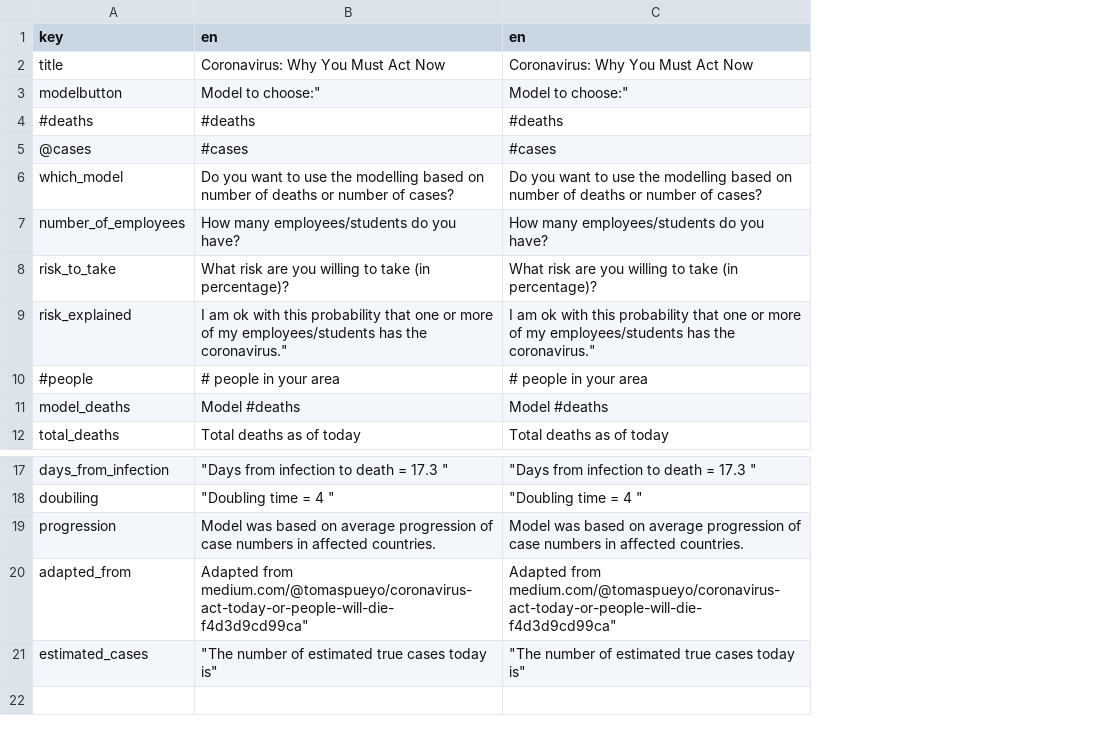
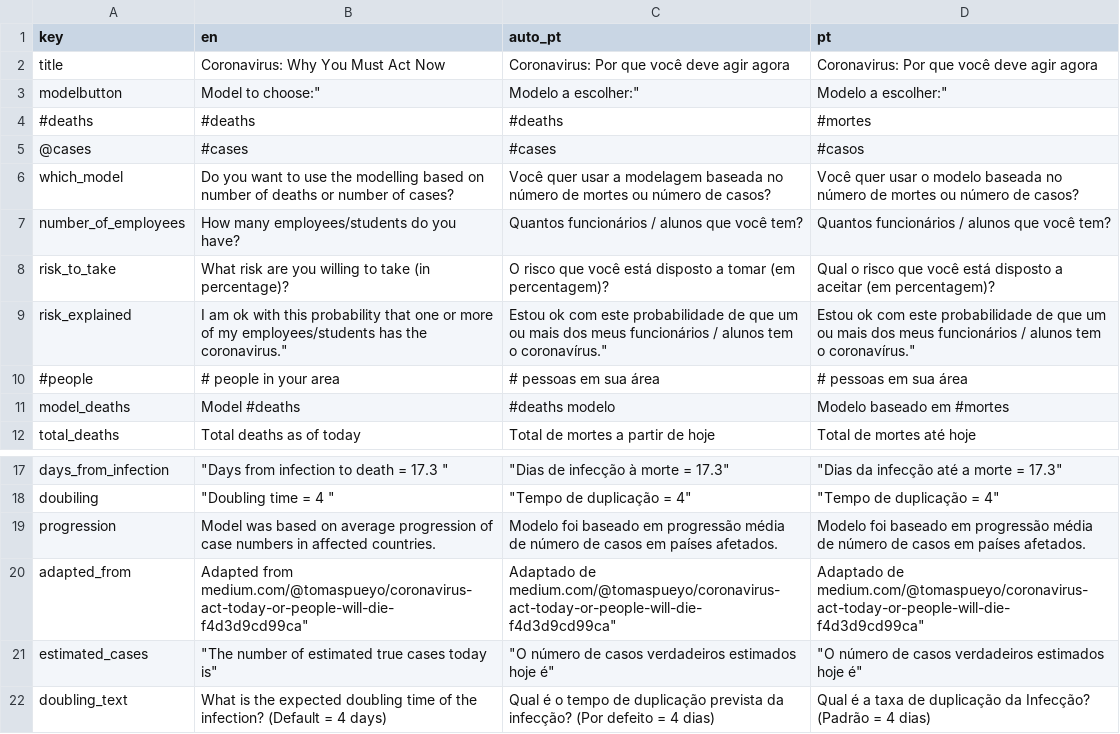
Before and after one commit to csbl-usp/covid19_model, a CSV file: model/dictionary.csv, drawn as a sheet; only a part is shown, gaps mark what is left out; removed rows and columns are numbered as before the commit, all else as after; the diff names each change by its address in the sheet, - before the commit and + after, or states it on an @@ line.

Commit message:
starting to implement the translation framework

```diff
--- a/model/dictionary.csv
+++ b/model/dictionary.csv
-column C (en), rows 2-12: Coronavirus: Why You Must Act Now | Model to choose:" | #deaths | #cases | Do you want to use the modelling based on number of deaths or number of cases? | How many employees/students do you have? | What risk are you willing to take (in percentage)? | I am ok with this probability that one or more of my employees/students has the coronavirus." | # people in your area | Model #deaths | Total deaths as of today; rows 17-21: "Days from infection to death = 17.3 " | "Doubling time = 4 " | Model was based on average progression of case numbers in affected countries. | Adapted from medium.com/@tomaspueyo/coronavirus-act-today-or-people-will-die-f4d3d9cd99ca" | "The number of estimated true cases today is"
+column C (auto_pt), rows 2-12: Coronavirus: Por que você deve agir agora | Modelo a escolher:" | #deaths | #cases | Você quer usar a modelagem baseada no número de mortes ou número de casos? | Quantos funcionários / alunos que você tem? | O risco que você está disposto a tomar (em percentagem)? | Estou ok com este probabilidade de que um ou mais dos meus funcionários / alunos tem o coronavírus." | # pessoas em sua área | #deaths modelo | Total de mortes a partir de hoje; rows 17-21: "Dias de infecção à morte = 17.3" | "Tempo de duplicação = 4" | Modelo foi baseado em progressão média de número de casos em países afetados. | Adaptado de medium.com/@tomaspueyo/coronavirus-act-today-or-people-will-die-f4d3d9cd99ca" | "O número de casos verdadeiros estimados hoje é"
+column D (pt), rows 2-12: Coronavirus: Por que você deve agir agora | Modelo a escolher:" | #mortes | #casos | Você quer usar o modelo baseada no número de mortes ou número de casos? | Quantos funcionários / alunos que você tem? | Qual o risco que você está disposto a aceitar (em percentagem)? | Estou ok com este probabilidade de que um ou mais dos meus funcionários / alunos tem o coronavírus." | # pessoas em sua área | Modelo baseado em #mortes | Total de mortes até hoje; rows 17-21: "Dias da infecção até a morte = 17.3" | "Tempo de duplicação = 4" | Modelo foi baseado em progressão média de número de casos em países afetados. | Adaptado de medium.com/@tomaspueyo/coronavirus-act-today-or-people-will-die-f4d3d9cd99ca" | "O número de casos verdadeiros estimados hoje é"
+row 22: doubling_text | What is the expected doubling time of the infection? (Default = 4 days) | Qual é o tempo de duplicação prevista da infecção? (Por defeito = 4 dias) | Qual é a taxa de duplicação da Infecção? (Padrão = 4 dias)
```
Also changed, not shown: 6 other files.
